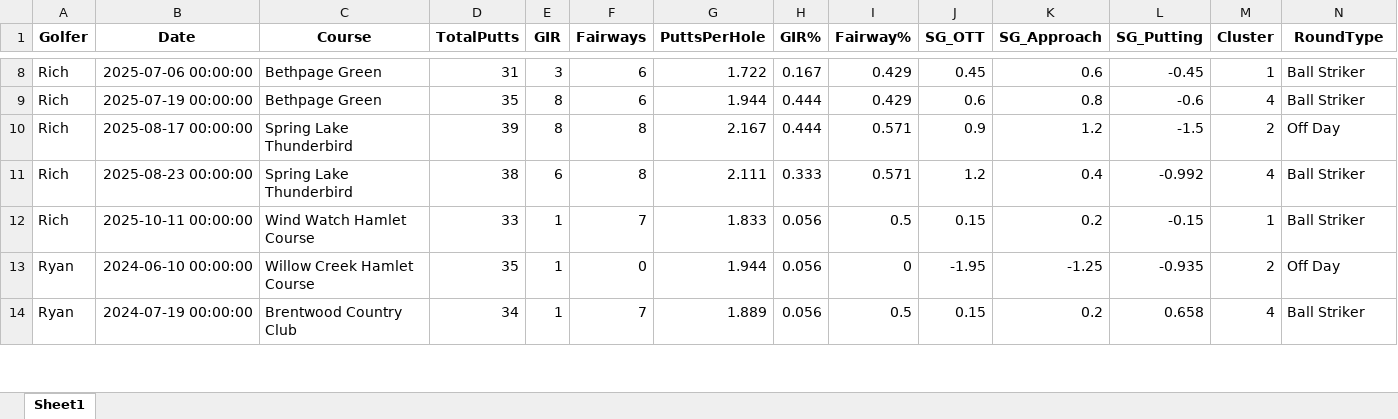
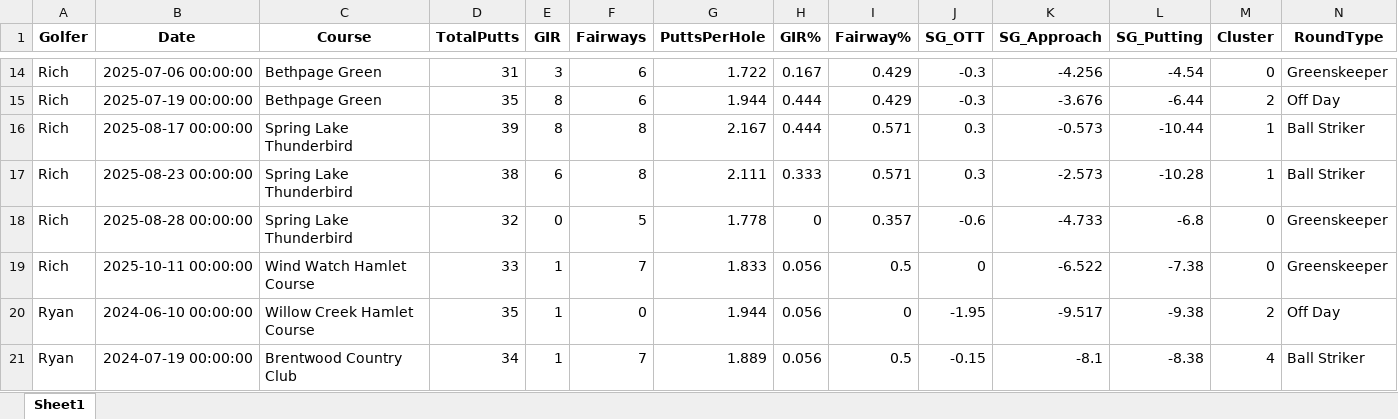
Before and after one commit to TylerGrossi/Golf-Stats, an Excel workbook: clustered_rounds.xlsx, sheet Sheet1, drawn as a sheet; only a part is shown, gaps mark what is left out; values as stored, in another font and other column widths than the file's, no borders; addresses are those after the commit; the diff covers the shown part only; the diff names each change by its address in the sheet, - before the commit and + after, or states it on an @@ line.

Commit message:
Update multiple Excel files with new data and analysis for club ranges, selector, clustered rounds, clutch score, golf recommendations, and strokes gained summary.

```diff
--- a/clustered_rounds.xlsx (sheet Sheet1)
+++ b/clustered_rounds.xlsx (sheet Sheet1)
-J14 (SG_OTT): 0.45
+J14 (SG_OTT): -0.3
-K14 (SG_Approach): 0.6
+K14 (SG_Approach): -4.256
-L14 (SG_Putting): -0.45
+L14 (SG_Putting): -4.54
-M14 (Cluster): 1
+M14 (Cluster): 0
-N14 (RoundType): Ball Striker
+N14 (RoundType): Greenskeeper
-J15 (SG_OTT): 0.6
+J15 (SG_OTT): -0.3
-K15 (SG_Approach): 0.8
+K15 (SG_Approach): -3.676
-L15 (SG_Putting): -0.6
+L15 (SG_Putting): -6.44
-M15 (Cluster): 4
+M15 (Cluster): 2
-N15 (RoundType): Ball Striker
+N15 (RoundType): Off Day
-J16 (SG_OTT): 0.9
+J16 (SG_OTT): 0.3
-K16 (SG_Approach): 1.2
+K16 (SG_Approach): -0.573
-L16 (SG_Putting): -1.5
+L16 (SG_Putting): -10.44
-M16 (Cluster): 2
+M16 (Cluster): 1
-N16 (RoundType): Off Day
+N16 (RoundType): Ball Striker
-J17 (SG_OTT): 1.2
+J17 (SG_OTT): 0.3
-K17 (SG_Approach): 0.4
+K17 (SG_Approach): -2.573
-L17 (SG_Putting): -0.992
+L17 (SG_Putting): -10.28
-M17 (Cluster): 4
+M17 (Cluster): 1
+row 18: Rich | 2025-08-28 00:00:00 | Spring Lake Thunderbird | 32 | 0 | 5 | 1.778 | 0 | 0.357 | -0.6 | -4.733 | -6.8 | 0 | Greenskeeper
-J19 (SG_OTT): 0.15
+J19 (SG_OTT): 0
-K19 (SG_Approach): 0.2
+K19 (SG_Approach): -6.522
-L19 (SG_Putting): -0.15
+L19 (SG_Putting): -7.38
-M19 (Cluster): 1
+M19 (Cluster): 0
-N19 (RoundType): Ball Striker
+N19 (RoundType): Greenskeeper
-K20 (SG_Approach): -1.25
+K20 (SG_Approach): -9.517
-L20 (SG_Putting): -0.935
+L20 (SG_Putting): -9.38
-J21 (SG_OTT): 0.15
+J21 (SG_OTT): -0.15
-K21 (SG_Approach): 0.2
+K21 (SG_Approach): -8.1
-L21 (SG_Putting): 0.658
+L21 (SG_Putting): -8.38
```
Also changed, not shown: 6 added rows and 243 edited cells elsewhere in this sheet, club_ranges.xlsx, club_selector.xlsx, 3 other files.
